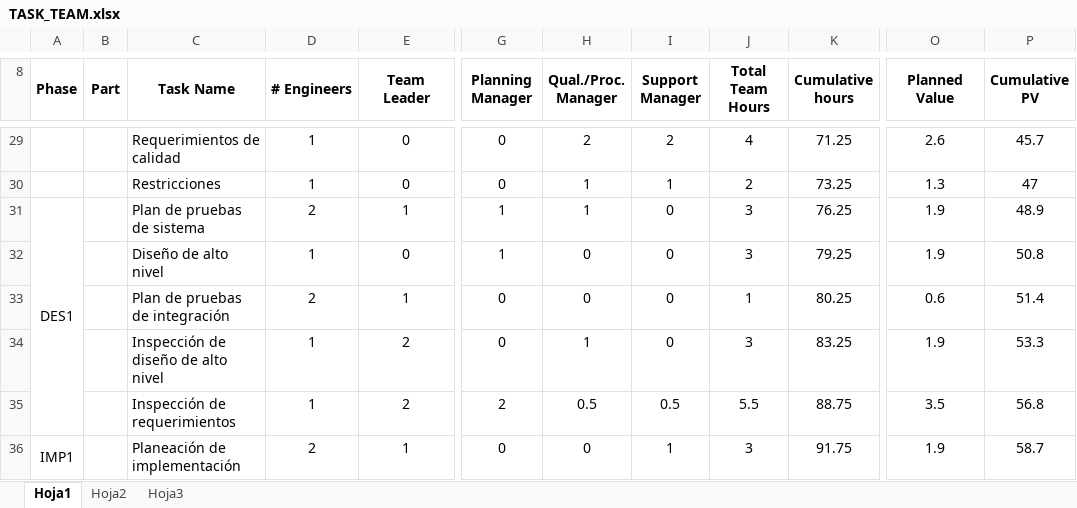
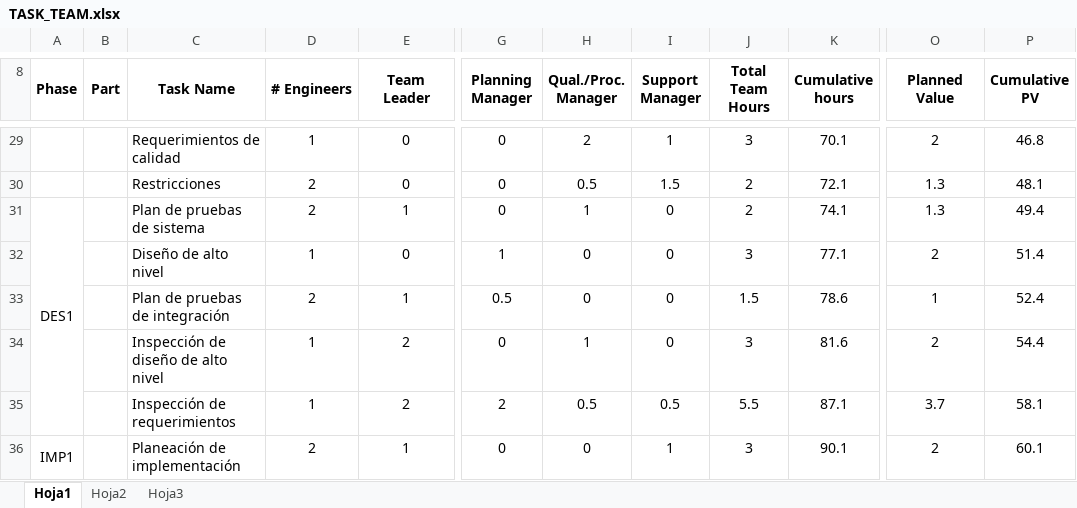
Before and after one commit to oscar0012/tsp, an Excel workbook: documentos/ciclo1/TASK_TEAM.xlsx, sheet Hoja1, drawn as a sheet; only a part is shown, gaps mark what is left out; values as stored, in another font and other column widths than the file's, no borders; the diff covers the shown part only; the diff names each change by its address in the sheet, - before the commit and + after, or states it on an @@ line.

Commit message:
Actualización Task y Schedule Team
Formatos Task y Schedule de Equipo

```diff
--- a/documentos/ciclo1/TASK_TEAM.xlsx (sheet Hoja1)
+++ b/documentos/ciclo1/TASK_TEAM.xlsx (sheet Hoja1)
-I29 (Support Manager): 2
+I29 (Support Manager): 1
-J29 (Total Team Hours): 4
+J29 (Total Team Hours): 3
-K29 (Cumulative hours): 71.25
+K29 (Cumulative hours): 70.1
-O29 (Planned Value): 2.6
+O29 (Planned Value): 2
-P29 (Cumulative PV): 45.7
+P29 (Cumulative PV): 46.8
-D30 (# Engineers): 1
+D30 (# Engineers): 2
-H30 (Qual./Proc. Manager): 1
+H30 (Qual./Proc. Manager): 0.5
-I30 (Support Manager): 1
+I30 (Support Manager): 1.5
-K30 (Cumulative hours): 73.25
+K30 (Cumulative hours): 72.1
-P30 (Cumulative PV): 47
+P30 (Cumulative PV): 48.1
-G31 (Planning Manager): 1
+G31 (Planning Manager): 0
-J31 (Total Team Hours): 3
+J31 (Total Team Hours): 2
-K31 (Cumulative hours): 76.25
+K31 (Cumulative hours): 74.1
-O31 (Planned Value): 1.9
+O31 (Planned Value): 1.3
-P31 (Cumulative PV): 48.9
+P31 (Cumulative PV): 49.4
-K32 (Cumulative hours): 79.25
+K32 (Cumulative hours): 77.1
-O32 (Planned Value): 1.9
+O32 (Planned Value): 2
-P32 (Cumulative PV): 50.8
+P32 (Cumulative PV): 51.4
-G33 (Planning Manager): 0
+G33 (Planning Manager): 0.5
-J33 (Total Team Hours): 1
+J33 (Total Team Hours): 1.5
-K33 (Cumulative hours): 80.25
+K33 (Cumulative hours): 78.6
-O33 (Planned Value): 0.6
+O33 (Planned Value): 1
-P33 (Cumulative PV): 51.4
+P33 (Cumulative PV): 52.4
-K34 (Cumulative hours): 83.25
+K34 (Cumulative hours): 81.6
-O34 (Planned Value): 1.9
+O34 (Planned Value): 2
-P34 (Cumulative PV): 53.3
+P34 (Cumulative PV): 54.4
-K35 (Cumulative hours): 88.75
+K35 (Cumulative hours): 87.1
-O35 (Planned Value): 3.5
+O35 (Planned Value): 3.7
-P35 (Cumulative PV): 56.8
+P35 (Cumulative PV): 58.1
-K36 (Cumulative hours): 91.75
+K36 (Cumulative hours): 90.1
-O36 (Planned Value): 1.9
+O36 (Planned Value): 2
-P36 (Cumulative PV): 58.7
+P36 (Cumulative PV): 60.1
```
Also changed, not shown: 1 added row, 1 removed row and 105 edited cells elsewhere in this sheet, 1 other file.
